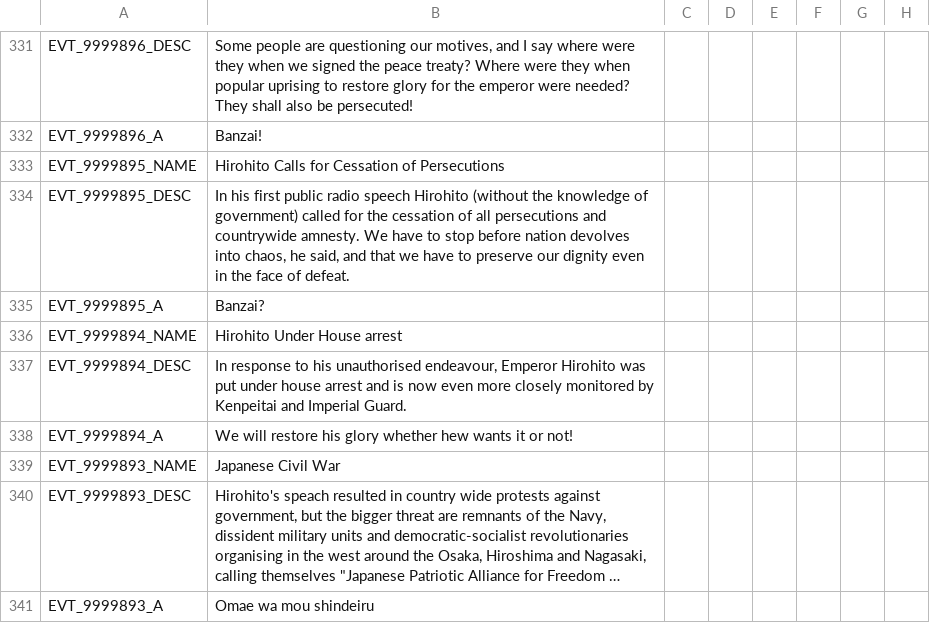
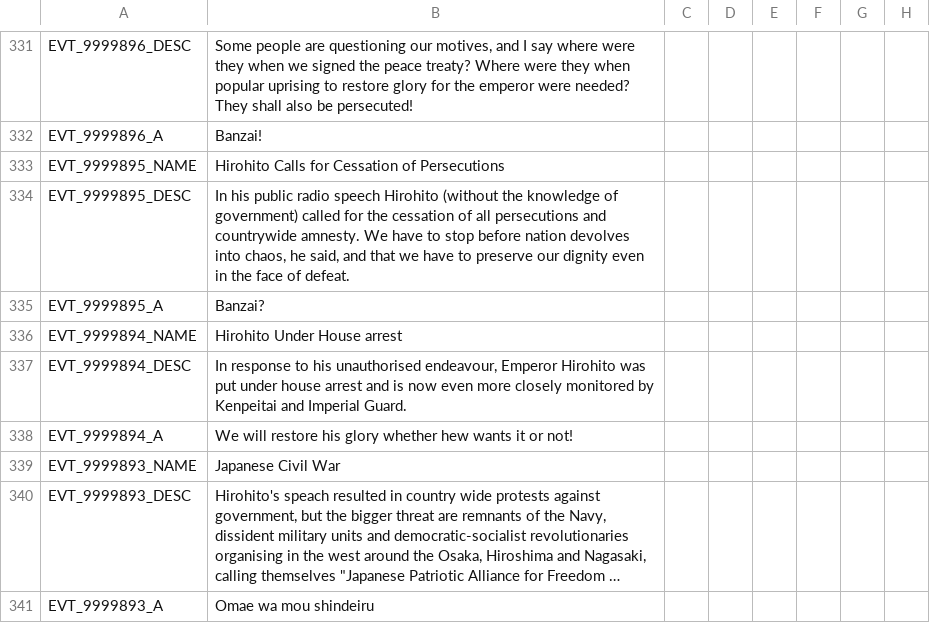
Before and after one commit to Mitusonator/Teufelspakt, a CSV file: Teufelspakt/localisation/1TP_events.csv, drawn as a sheet; only a part is shown, gaps mark what is left out; long unchanged cells end in …; the diff names each change by its address in the sheet, - before the commit and + after, or states it on an @@ line.

```diff
--- a/Teufelspakt/localisation/1TP_events.csv
+++ b/Teufelspakt/localisation/1TP_events.csv
-B334: In his first public radio…
+B334: In his public radio…
```
